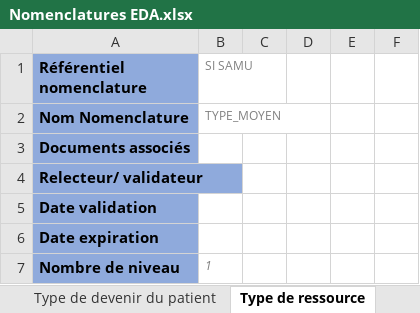
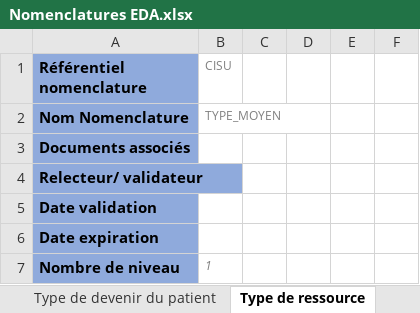
Before and after one commit to ansforge/SAMU-Hub-Modeles, an Excel workbook: nomenclature_parser/in/Nomenclatures EDA.xlsx, sheet Type de ressource, drawn as a sheet; only a part is shown; values as stored, in another font and other column widths than the file's, no borders; the diff names each change by its address in the sheet, - before the commit and + after, or states it on an @@ line.

```diff
--- a/nomenclature_parser/in/Nomenclatures EDA.xlsx (sheet Type de ressource)
+++ b/nomenclature_parser/in/Nomenclatures EDA.xlsx (sheet Type de ressource)
-B1: SI SAMU
+B1: CISU
```
Also changed, not shown: sheet Type de vecteurs, other sheet tabs, 21 other files.
